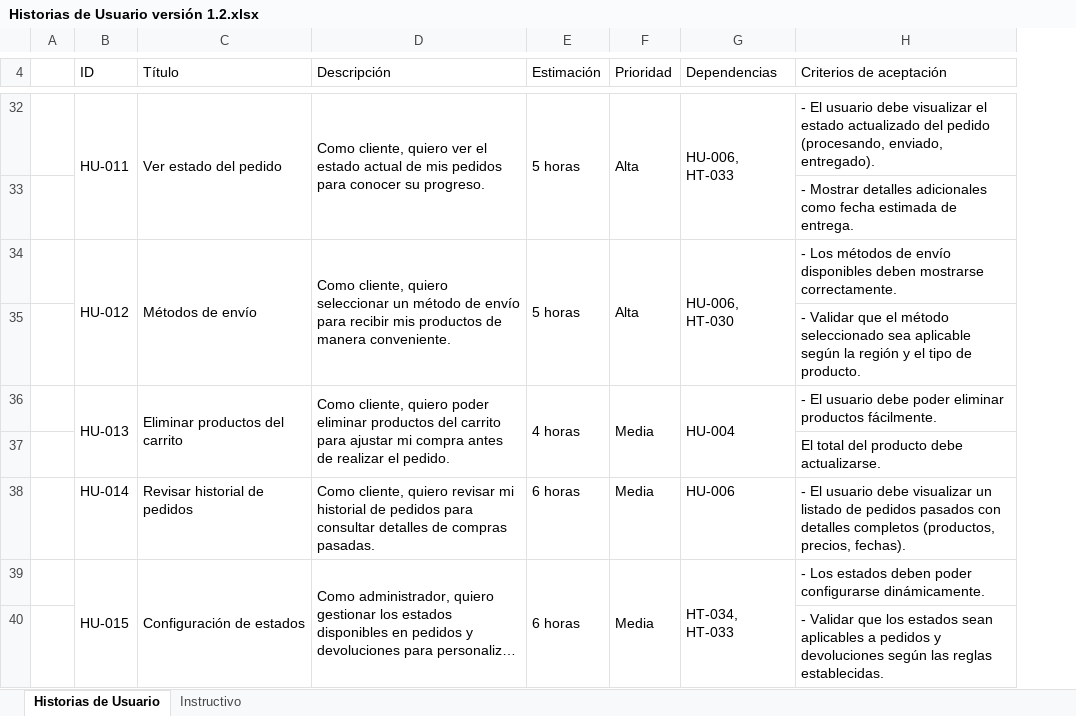
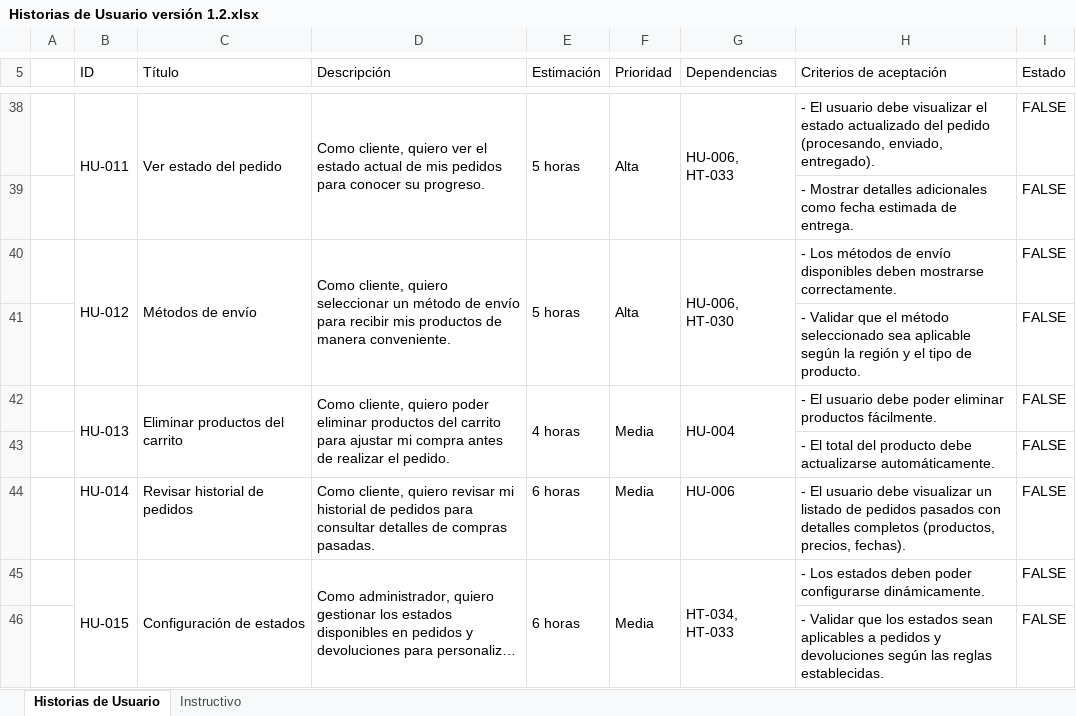
Before and after one commit to Adrian-Mz/Proyecto_E-commerce, an Excel workbook: Documentacion/Product backlog/Product Backlog v1.2/Historias de Usuario versión 1.2.xlsx, sheet Historias de Usuario, drawn as a sheet; only a part is shown, gaps mark what is left out; long unchanged cells end in …; values as stored, in another font and other column widths than the file's, no cell formats; conditional formats not drawn; addresses are those after the commit; the diff covers the shown part only; the diff names each change by its address in the sheet, - before the commit and + after, or states it on an @@ line.

```diff
--- a/Documentacion/Product backlog/Product Backlog v1.2/Historias de Usuario versión 1.2.xlsx (sheet Historias de Usuario)
+++ b/Documentacion/Product backlog/Product Backlog v1.2/Historias de Usuario versión 1.2.xlsx (sheet Historias de Usuario)
+column I (Estado), rows 38-46: all FALSE
-H43 (Criterios de aceptación): El total del producto debe actualizarse.
+H43 (Criterios de aceptación): - El total del producto debe actualizarse automáticamente.
```
Also changed, not shown: 7 added rows and 1 removed row elsewhere in this sheet, cell formats, Documentacion/Product backlog/Product Backlog v1.2/Historias Técnicas versión 1.2.xlsx, Documentacion/Product backlog/Product Backlog v1.2/Product Backlog_Versión 1.2.xlsx, 2 other files.
